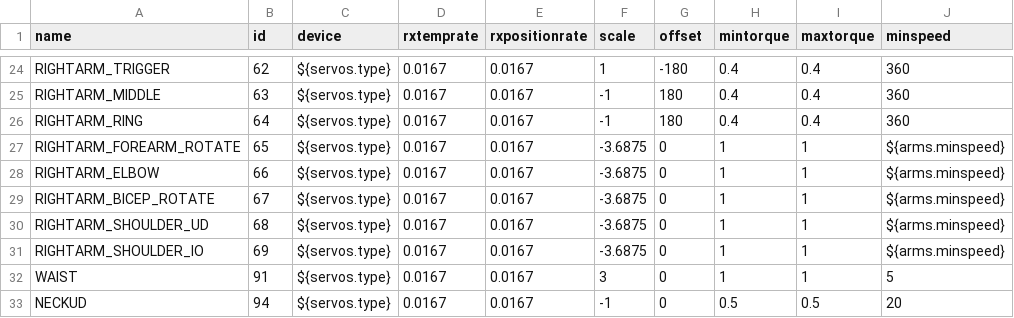
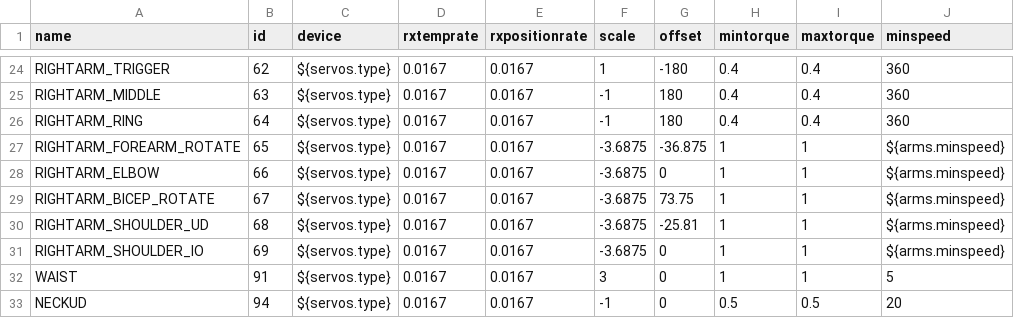
Before and after one commit to wmacevoy/grit, a CSV file: setup/servomap.csv, drawn as a sheet; only a part is shown, gaps mark what is left out; the diff names each change by its address in the sheet, - before the commit and + after, or states it on an @@ line.

Commit message:
-m symmetric - in setup
Former-commit-id: 70a893d65294db72c99dc715b5465b35cb482352

```diff
--- a/setup/servomap.csv
+++ b/setup/servomap.csv
-G27 (offset): 0
+G27 (offset): -36.875
-G29 (offset): 0
+G29 (offset): 73.75
-G30 (offset): 0
+G30 (offset): -25.81
```
Also changed, not shown: setup/config.csv.
